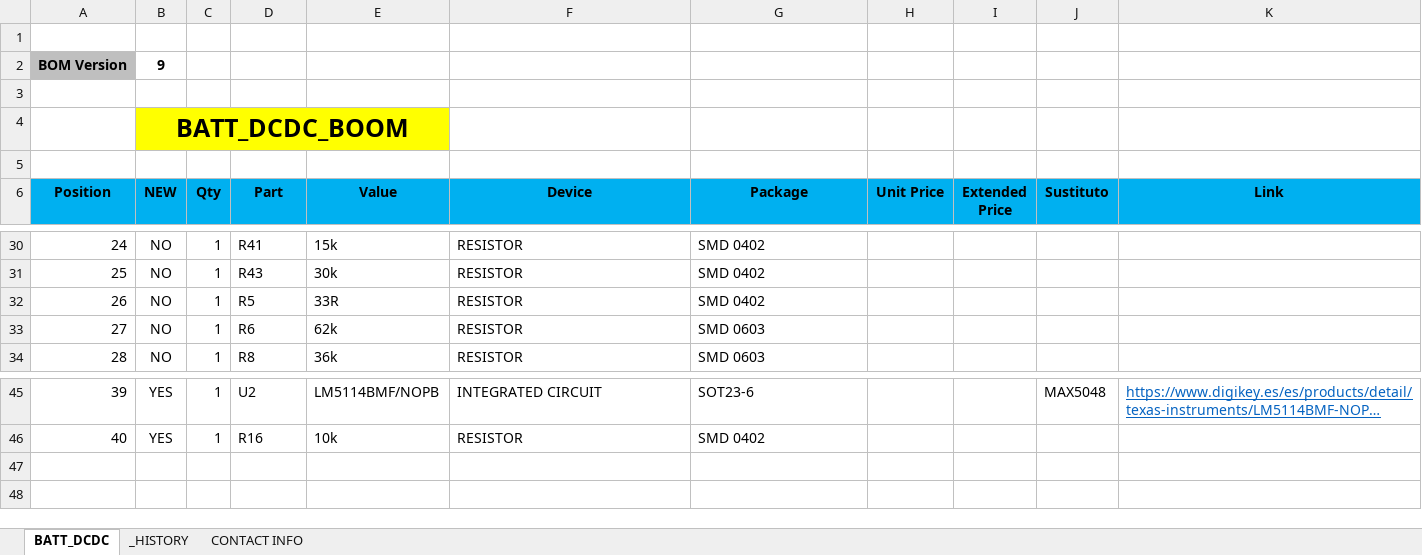
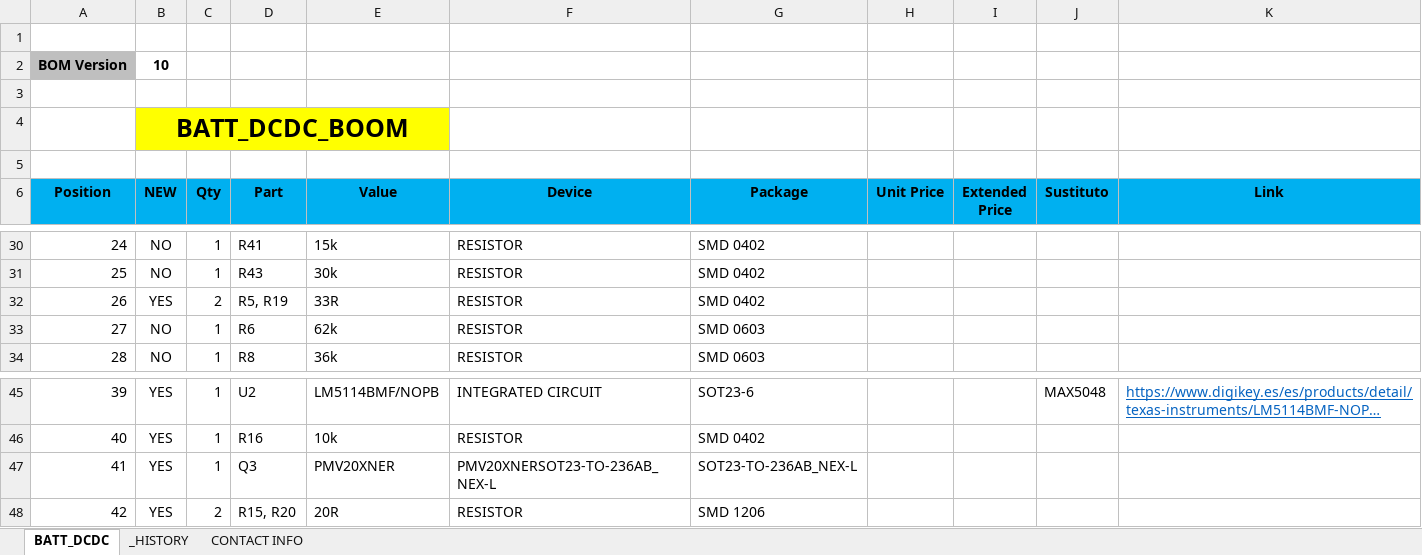
Before and after one commit to MSTKMAD/battery-pack, an Excel workbook: 02.HARDWARE/V2-ROVER R-1/02.BOM/BATT_DCDC.xlsx, sheet BATT_DCDC, drawn as a sheet; only a part is shown, gaps mark what is left out; long unchanged cells end in …; values as stored, in another font and other column widths than the file's, no borders; conditional formats and table styles not drawn; the diff names each change by its address in the sheet, - before the commit and + after, or states it on an @@ line.

Commit message:
Actualizacion de la BOM
Esquema de resistencia de balastro,

```diff
--- a/02.HARDWARE/V2-ROVER R-1/02.BOM/BATT_DCDC.xlsx (sheet BATT_DCDC)
+++ b/02.HARDWARE/V2-ROVER R-1/02.BOM/BATT_DCDC.xlsx (sheet BATT_DCDC)
-B2 (NEW): 9
+B2 (NEW): 10
-B32 (NEW): NO
+B32 (NEW): YES
-C32 (Qty): 1
+C32 (Qty): 2
-D32 (Part): R5
+D32 (Part): R5, R19
+row 47: 41 | YES | 1 | Q3 | PMV20XNER | PMV20XNERSOT23-TO-236AB_NEX-L | SOT23-TO-236AB_NEX-L
+row 48: 42 | YES | 2 | R15, R20 | 20R | RESISTOR | SMD 1206
```
Also changed, not shown: sheet _HISTORY.
